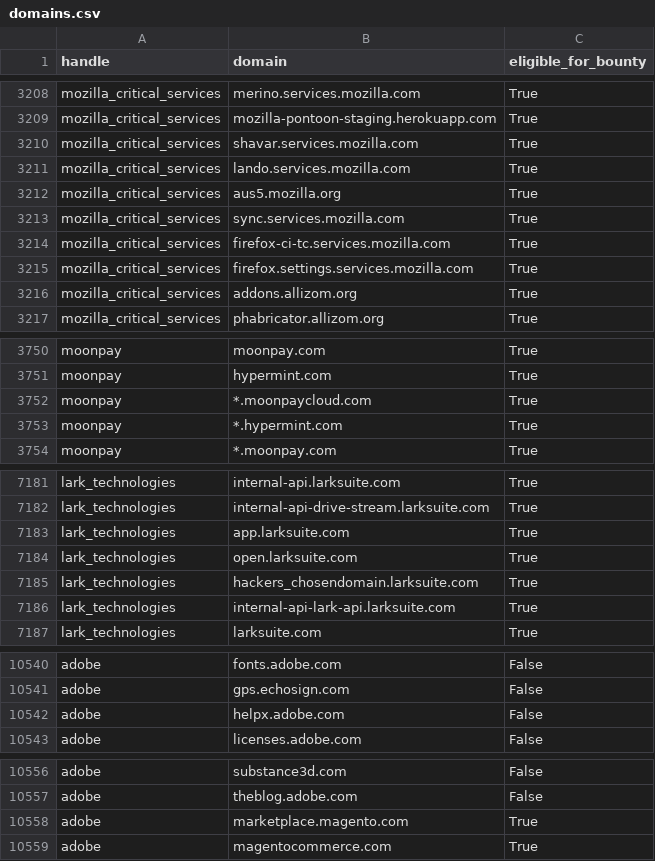
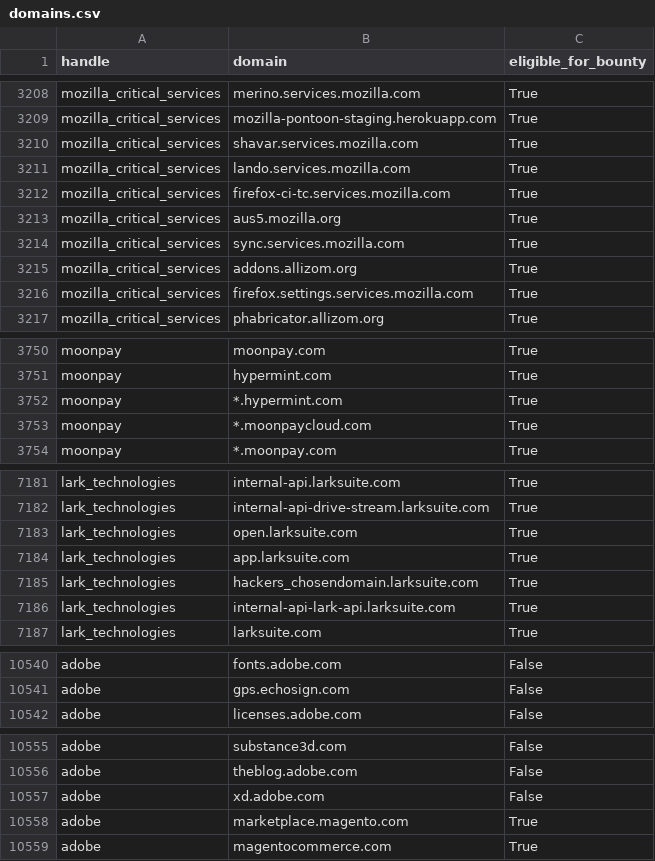
Before and after one commit to zhifana/h1domains, a CSV file: domains.csv, drawn as a sheet; only a part is shown, gaps mark what is left out; the diff covers the shown part only.

```diff
--- a/domains.csv
+++ b/domains.csv
@@ -3211,7 +3211,7 @@ mozilla_critical_services,shavar.services.mozilla.com,True
 mozilla_critical_services,lando.services.mozilla.com,True
+mozilla_critical_services,firefox-ci-tc.services.mozilla.com,True
 mozilla_critical_services,aus5.mozilla.org,True
 mozilla_critical_services,sync.services.mozilla.com,True
-mozilla_critical_services,firefox-ci-tc.services.mozilla.com,True
-mozilla_critical_services,firefox.settings.services.mozilla.com,True
 mozilla_critical_services,addons.allizom.org,True
+mozilla_critical_services,firefox.settings.services.mozilla.com,True
 mozilla_critical_services,phabricator.allizom.org,True
@@ -3751,4 +3751,4 @@ moonpay,moonpay.com,True
 moonpay,hypermint.com,True
-moonpay,*.moonpaycloud.com,True
-moonpay,*.hypermint.com,True
+moonpay,*.hypermint.com,True
+moonpay,*.moonpaycloud.com,True
 moonpay,*.moonpay.com,True
@@ -7182,4 +7182,4 @@ lark_technologies,internal-api.larksuite.com,True
 lark_technologies,internal-api-drive-stream.larksuite.com,True
-lark_technologies,app.larksuite.com,True
-lark_technologies,open.larksuite.com,True
+lark_technologies,open.larksuite.com,True
+lark_technologies,app.larksuite.com,True
 lark_technologies,hackers_chosendomain.larksuite.com,True
@@ -10541,3 +10541,2 @@ adobe,fonts.adobe.com,False
 adobe,gps.echosign.com,False
-adobe,helpx.adobe.com,False
 adobe,licenses.adobe.com,False
@@ -10557,2 +10556,3 @@ adobe,substance3d.com,False
 adobe,theblog.adobe.com,False
+adobe,xd.adobe.com,False
 adobe,marketplace.magento.com,True
```
Also changed, not shown: 2 added rows, 2 removed rows, 31 moved rows and 12 edited cells elsewhere in this file, 3 other files.
